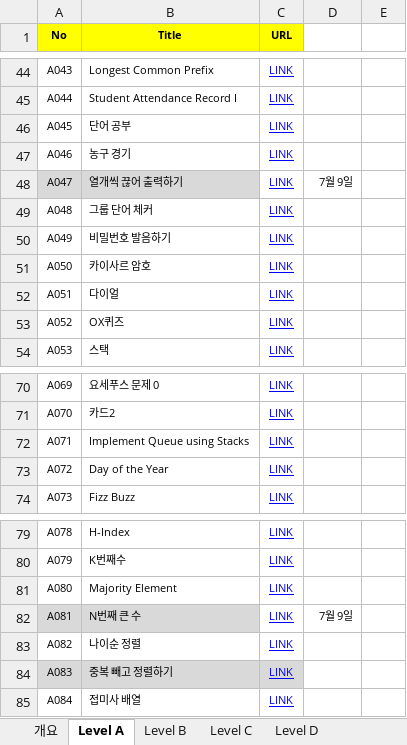
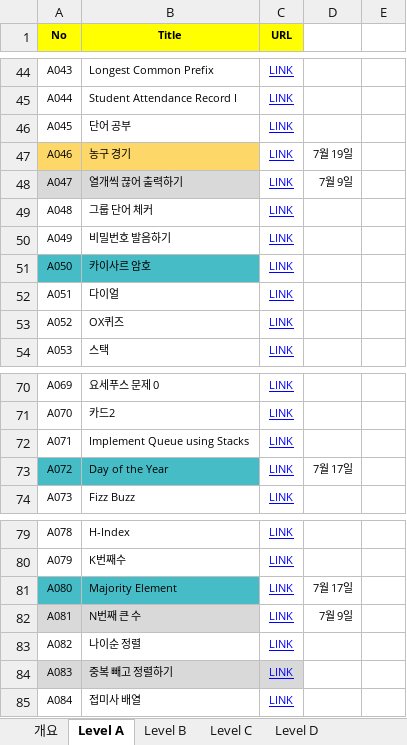
Before and after one commit to oneStepHank/PPS, an Excel workbook: Programming Problem Solving.xlsx, sheet Level A, drawn as a sheet; only a part is shown, gaps mark what is left out; values as stored, in another font and other column widths than the file's, no borders; the diff covers the shown part only; the diff names each change by its address in the sheet, - before the commit and + after, or states it on an @@ line.

```diff
--- a/Programming Problem Solving.xlsx (sheet Level A)
+++ b/Programming Problem Solving.xlsx (sheet Level A)
-A47:B47 fill: none
+A47:B47 fill: #FDD768
-D47: (empty)
+D47: 7월 19일
-A51:B51 fill: none
+A51:B51 fill: #46BDC6
-A73:B73 fill: none
+A73:B73 fill: #46BDC6
-D73: (empty)
+D73: 7월 17일
-A81:B81 fill: none
+A81:B81 fill: #46BDC6
-D81: (empty)
+D81: 7월 17일
```
Also changed, not shown: 12 edited cells and cell formats elsewhere in this sheet, sheet Level C, 5 other files.
